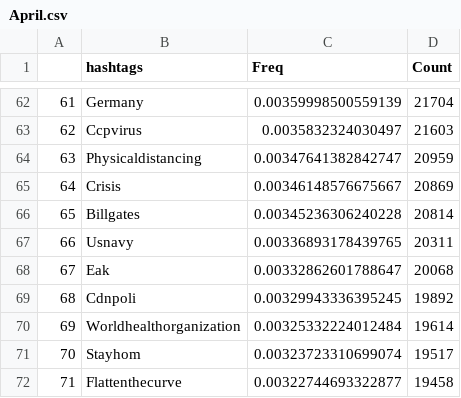
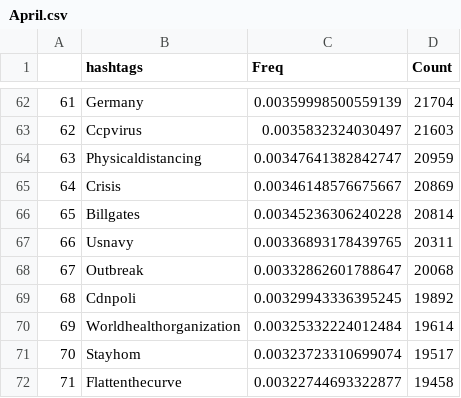
Before and after one commit to Moncrief50/March-July_Hashtag_Count, a CSV file: April.csv, drawn as a sheet; only a part is shown, gaps mark what is left out.

Commit message:
Update April.csv

```diff
--- a/April.csv
+++ b/April.csv
@@ -67,3 +67,3 @@
 "66","Usnavy",0.00336893178439765,20311
-"67","Eak",0.00332862601788647,20068
+"67","Outbreak",0.00332862601788647,20068
 "68","Cdnpoli",0.00329943336395245,19892
```
